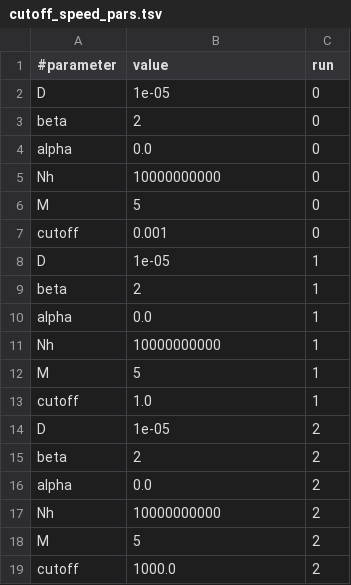
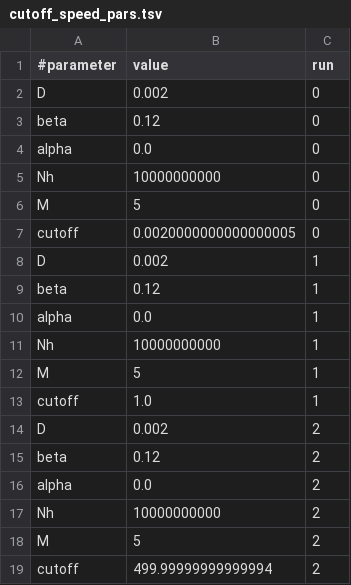
Before and after one commit to statbiophys/viral_coevo, a TSV file: fig2,S1_wave_speed/data/cutoff_speed_pars.tsv, drawn as a sheet.

```diff
--- a/fig2,S1_wave_speed/data/cutoff_speed_pars.tsv
+++ b/fig2,S1_wave_speed/data/cutoff_speed_pars.tsv
@@ -1,4 +1,4 @@
 #parameter	value	run
-D	1e-05	0
-beta	2	0
+D	0.002	0
+beta	0.12	0
 alpha	0.0	0
@@ -6,5 +6,5 @@ Nh	10000000000	0
 M	5	0
-cutoff	0.001	0
-D	1e-05	1
-beta	2	1
+cutoff	0.0020000000000000005	0
+D	0.002	1
+beta	0.12	1
 alpha	0.0	1
@@ -13,4 +13,4 @@ M	5	1
 cutoff	1.0	1
-D	1e-05	2
-beta	2	2
+D	0.002	2
+beta	0.12	2
 alpha	0.0	2
@@ -18,2 +18,2 @@ Nh	10000000000	2
 M	5	2
-cutoff	1000.0	2
+cutoff	499.99999999999994	2
```
Also changed, not shown: fig2,S1_wave_speed/data/cutoff_speed.tsv, fig2,S1_wave_speed/data/det_speed.tsv, 36 other files.
